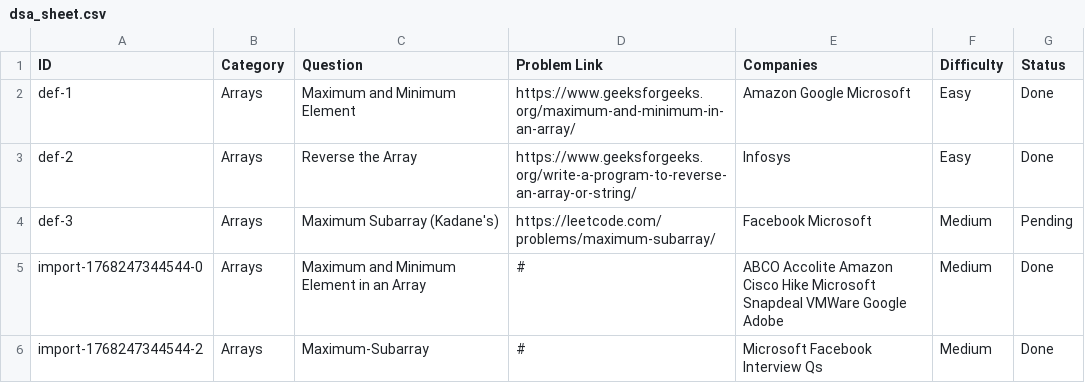
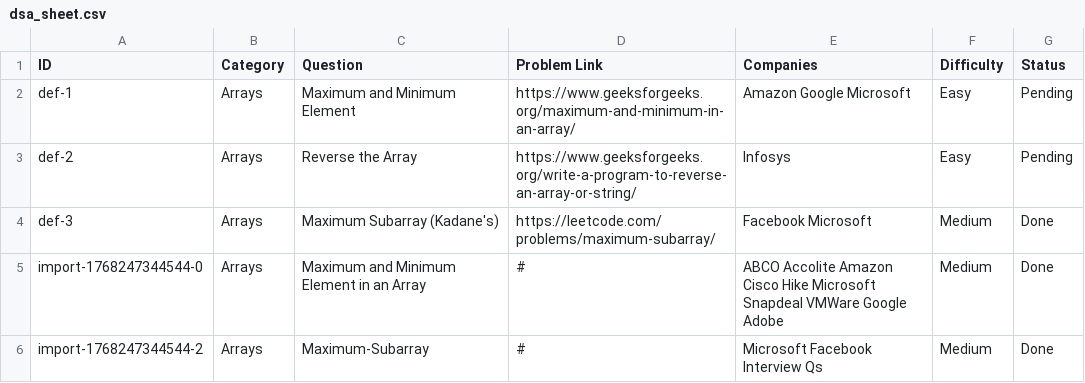
Before and after one commit to AkshayPratapSingh09/DSA-Tracker, a CSV file: dsa_sheet.csv, drawn as a sheet; only a part is shown.

Commit message:
Update DSA CSV

```diff
--- a/dsa_sheet.csv
+++ b/dsa_sheet.csv
@@ -1,5 +1,5 @@
 "ID",Category,Question,Problem Link,Companies,Difficulty,Status
-def-1,Arrays,Maximum and Minimum Element,https://www.geeksforgeeks.org/maximum-and-minimum-in-an-array/,Amazon Google Microsoft,Easy,Done
-def-2,Arrays,Reverse the Array,https://www.geeksforgeeks.org/write-a-program-to-reverse-an-array-or-string/,Infosys,Easy,Done
-def-3,Arrays,Maximum Subarray (Kadane's),https://leetcode.com/problems/maximum-subarray/,Facebook Microsoft,Medium,Pending
+def-1,Arrays,Maximum and Minimum Element,https://www.geeksforgeeks.org/maximum-and-minimum-in-an-array/,Amazon Google Microsoft,Easy,Pending
+def-2,Arrays,Reverse the Array,https://www.geeksforgeeks.org/write-a-program-to-reverse-an-array-or-string/,Infosys,Easy,Pending
+def-3,Arrays,Maximum Subarray (Kadane's),https://leetcode.com/problems/maximum-subarray/,Facebook Microsoft,Medium,Done
 import-1768247344544-0,Arrays,Maximum and Minimum Element in an Array,#,ABCO Accolite Amazon Cisco Hike Microsoft Snapdeal VMWare Google Adobe,Medium,Done
```
